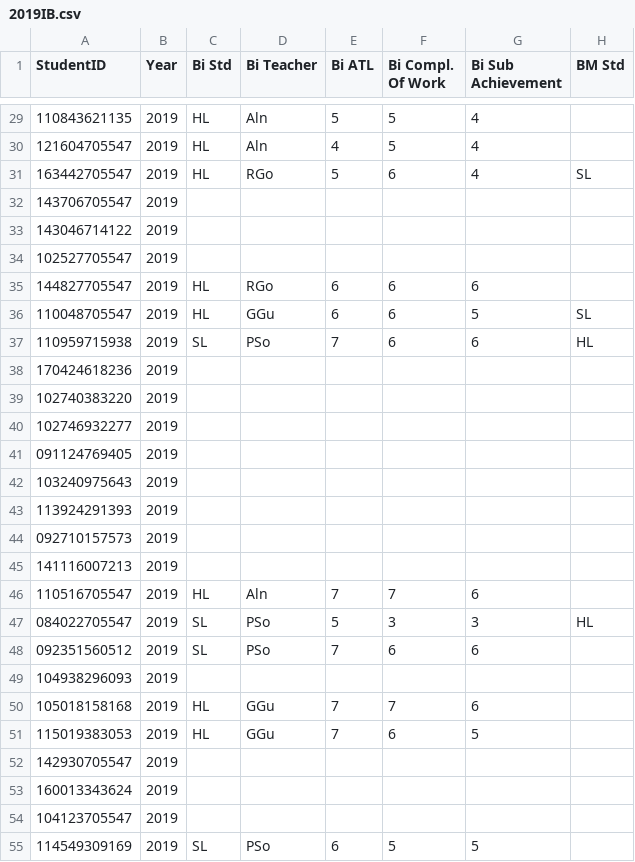
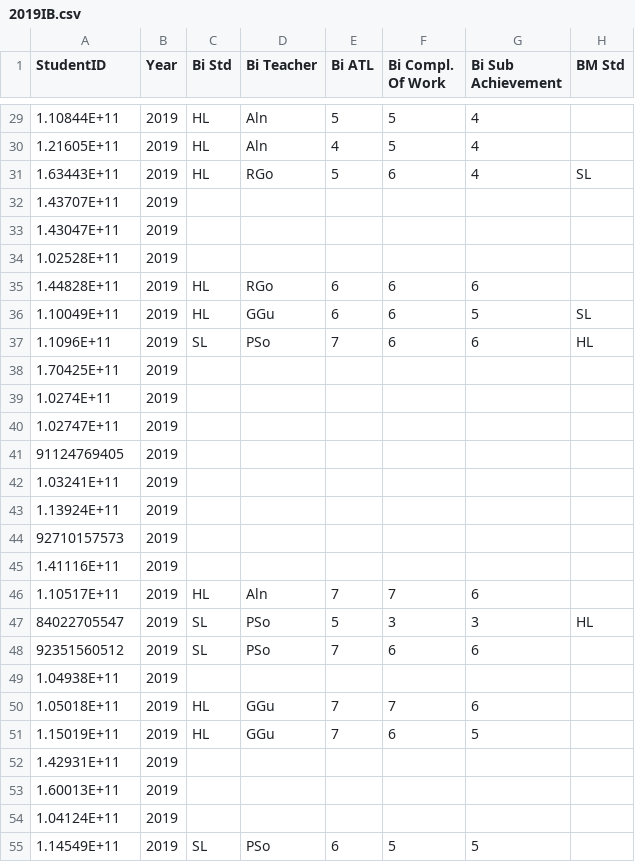
Before and after one commit to siti-alawiyah/ibresultprediction, a CSV file: data/2019IB.csv, drawn as a sheet; only a part is shown, gaps mark what is left out; the diff covers the shown part only; the diff names each change by its address in the sheet, - before the commit and + after, or states it on an @@ line.

```diff
--- a/data/2019IB.csv
+++ b/data/2019IB.csv
-A29 (StudentID): 110843621135
+A29 (StudentID): 1.10844E+11
-A30 (StudentID): 121604705547
+A30 (StudentID): 1.21605E+11
-A31 (StudentID): 163442705547
+A31 (StudentID): 1.63443E+11
-A32 (StudentID): 143706705547
+A32 (StudentID): 1.43707E+11
-A33 (StudentID): 143046714122
+A33 (StudentID): 1.43047E+11
-A34 (StudentID): 102527705547
+A34 (StudentID): 1.02528E+11
-A35 (StudentID): 144827705547
+A35 (StudentID): 1.44828E+11
-A36 (StudentID): 110048705547
+A36 (StudentID): 1.10049E+11
-A37 (StudentID): 110959715938
+A37 (StudentID): 1.1096E+11
-A38 (StudentID): 170424618236
+A38 (StudentID): 1.70425E+11
-A39 (StudentID): 102740383220
+A39 (StudentID): 1.0274E+11
-A40 (StudentID): 102746932277
+A40 (StudentID): 1.02747E+11
-A41 (StudentID): 091124769405
+A41 (StudentID): 91124769405
-A42 (StudentID): 103240975643
+A42 (StudentID): 1.03241E+11
-A43 (StudentID): 113924291393
+A43 (StudentID): 1.13924E+11
-A44 (StudentID): 092710157573
+A44 (StudentID): 92710157573
-A45 (StudentID): 141116007213
+A45 (StudentID): 1.41116E+11
-A46 (StudentID): 110516705547
+A46 (StudentID): 1.10517E+11
-A47 (StudentID): 084022705547
+A47 (StudentID): 84022705547
-A48 (StudentID): 092351560512
+A48 (StudentID): 92351560512
-A49 (StudentID): 104938296093
+A49 (StudentID): 1.04938E+11
-A50 (StudentID): 105018158168
+A50 (StudentID): 1.05018E+11
-A51 (StudentID): 115019383053
+A51 (StudentID): 1.15019E+11
-A52 (StudentID): 142930705547
+A52 (StudentID): 1.42931E+11
-A53 (StudentID): 160013343624
+A53 (StudentID): 1.60013E+11
-A54 (StudentID): 104123705547
+A54 (StudentID): 1.04124E+11
-A55 (StudentID): 114549309169
+A55 (StudentID): 1.14549E+11
```
Also changed, not shown: 137 edited cells elsewhere in this file, data/2018IB.csv.
